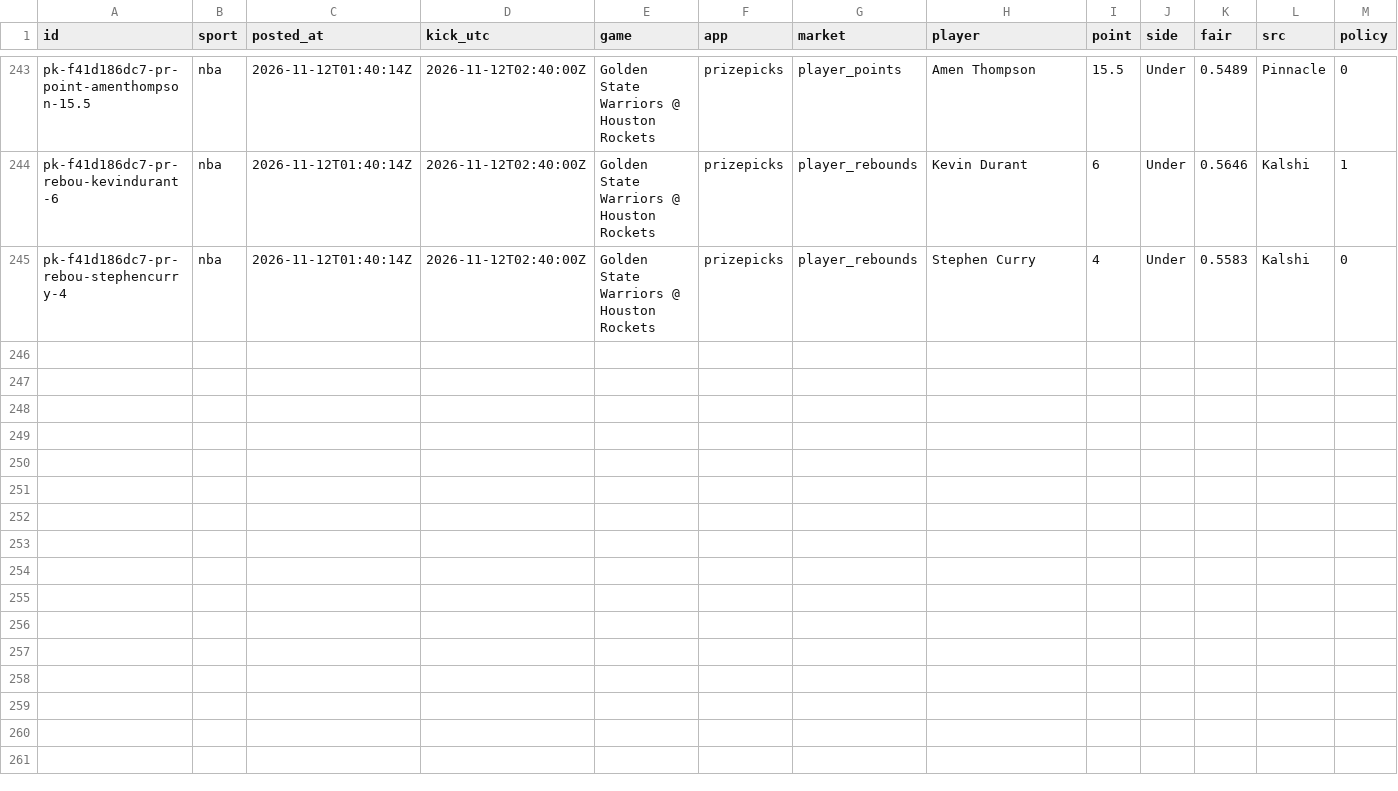
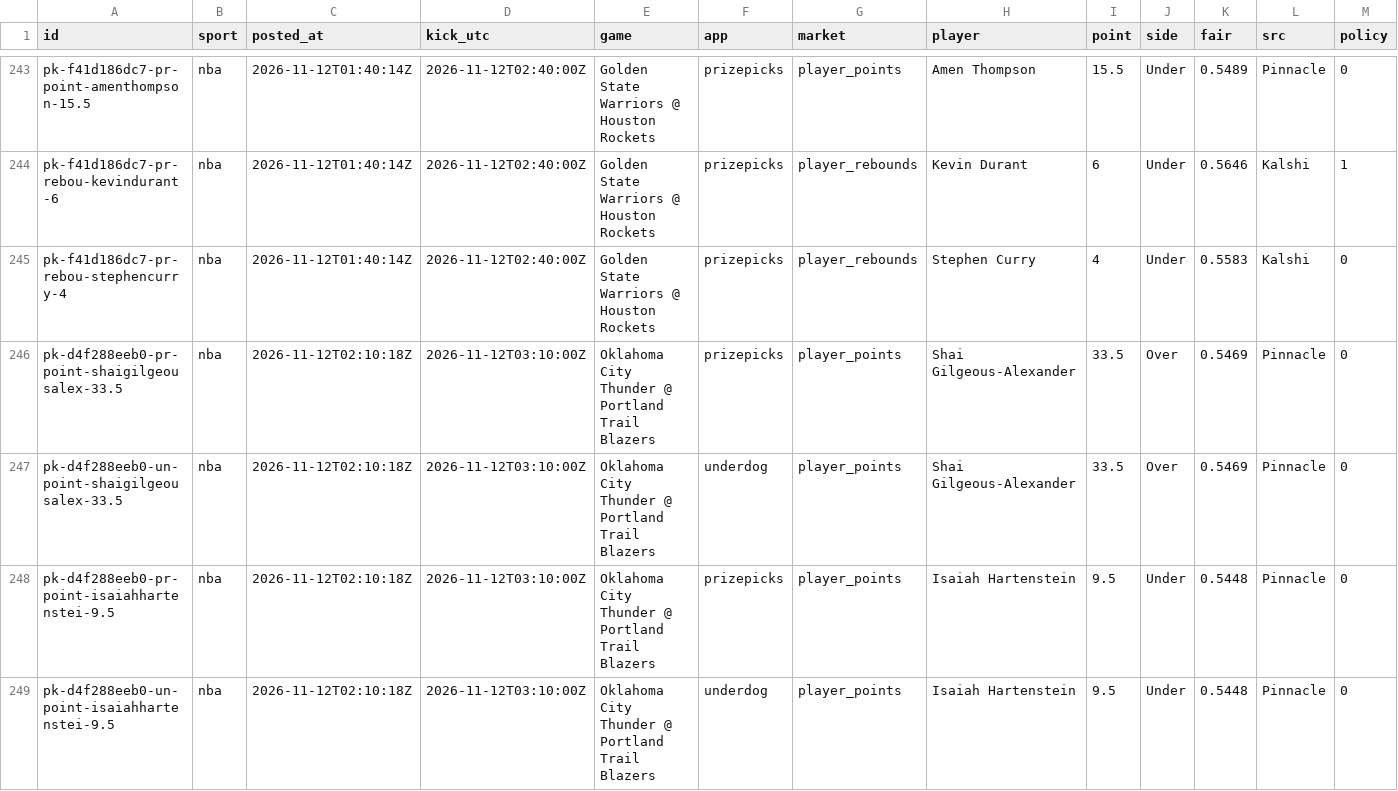
Before and after one commit to grahambirch99/closing-line-club, a CSV file: data/nba/pickem_legs.csv, drawn as a sheet; only a part is shown, gaps mark what is left out; rows hold the shown columns only; the diff names each change by its address in the sheet, - before the commit and + after, or states it on an @@ line.

```diff
--- a/data/nba/pickem_legs.csv
+++ b/data/nba/pickem_legs.csv
+row 246: pk-d4f288eeb0-pr-point-shaigilgeousalex-33.5 | nba | 2026-11-12T02:10:18Z | 2026-11-12T03:10:00Z | Oklahoma City Thunder @ Portland Trail Blazers | prizepicks | player_points | Shai Gilgeous-Alexander | 33.5 | Over | 0.5469 | Pinnacle | 0
+row 247: pk-d4f288eeb0-un-point-shaigilgeousalex-33.5 | nba | 2026-11-12T02:10:18Z | 2026-11-12T03:10:00Z | Oklahoma City Thunder @ Portland Trail Blazers | underdog | player_points | Shai Gilgeous-Alexander | 33.5 | Over | 0.5469 | Pinnacle | 0
+row 248: pk-d4f288eeb0-pr-point-isaiahhartenstei-9.5 | nba | 2026-11-12T02:10:18Z | 2026-11-12T03:10:00Z | Oklahoma City Thunder @ Portland Trail Blazers | prizepicks | player_points | Isaiah Hartenstein | 9.5 | Under | 0.5448 | Pinnacle | 0
+row 249: pk-d4f288eeb0-un-point-isaiahhartenstei-9.5 | nba | 2026-11-12T02:10:18Z | 2026-11-12T03:10:00Z | Oklahoma City Thunder @ Portland Trail Blazers | underdog | player_points | Isaiah Hartenstein | 9.5 | Under | 0.5448 | Pinnacle | 0
```
Also changed, not shown: 2 other files.
